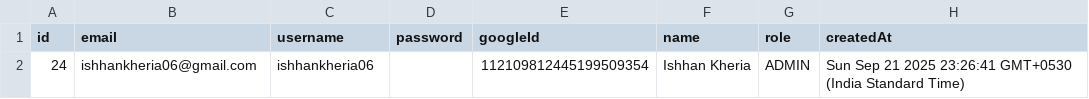
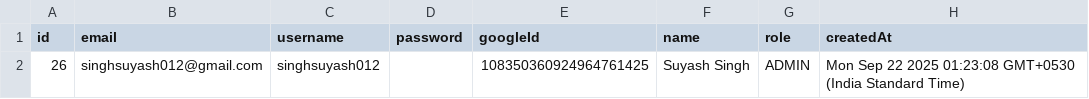
Before and after one commit to samarthnaikk/DevJam25, a CSV file: users.csv, drawn as a sheet.

```diff
--- a/users.csv
+++ b/users.csv
@@ -1,2 +1,2 @@
 id,email,username,password,googleId,name,role,createdAt
-"24","ishhankheria06@gmail.com","ishhankheria06","","112109812445199509354","Ishhan Kheria","ADMIN","Sun Sep 21 2025 23:26:41 GMT+0530 (India Standard Time)"
+"26","singhsuyash012@gmail.com","singhsuyash012","","108350360924964761425","Suyash Singh","ADMIN","Mon Sep 22 2025 01:23:08 GMT+0530 (India Standard Time)"
```
Also changed, not shown: 10 other files.
